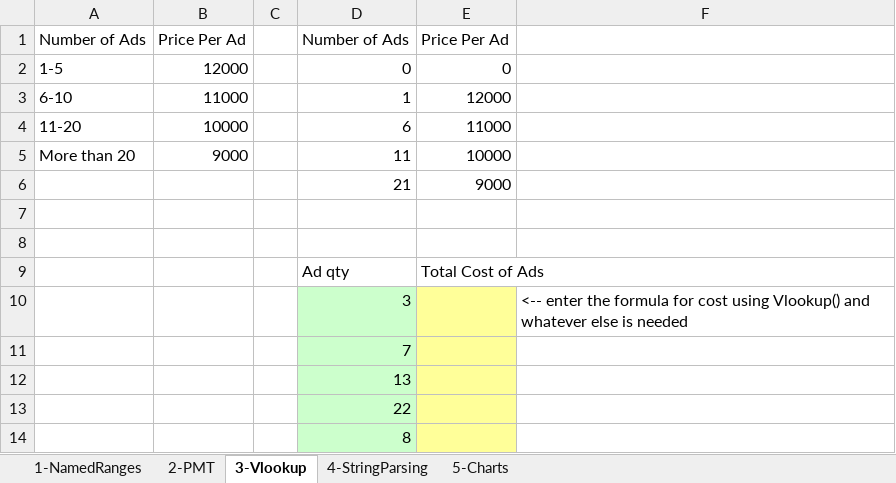
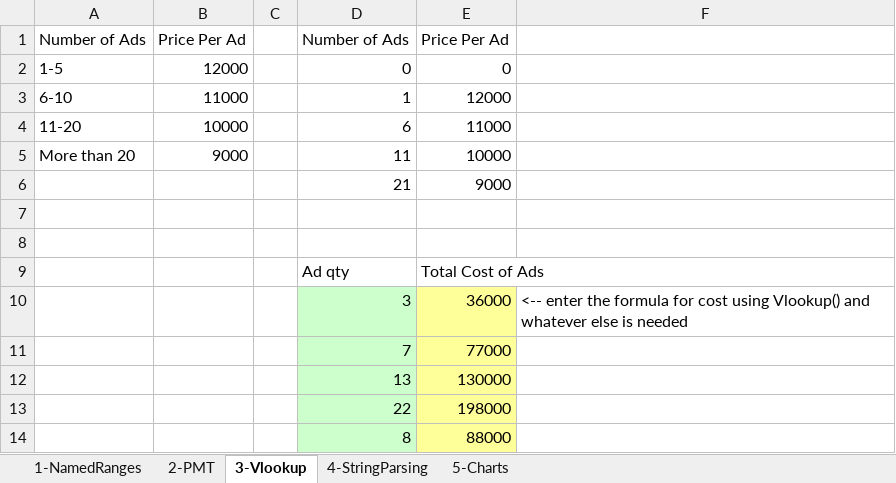
Before and after one commit to BettyWhite1234/MIS362, an Excel workbook: Formative02/Formative02.xlsx, sheet 3-Vlookup, drawn as a sheet; values as stored, in another font and other column widths than the file's, no borders; the diff names each change by its address in the sheet, - before the commit and + after, or states it on an @@ line.

```diff
--- a/Formative02/Formative02.xlsx (sheet 3-Vlookup)
+++ b/Formative02/Formative02.xlsx (sheet 3-Vlookup)
-E10: (empty)
+E10: 36000
-E11: (empty)
+E11: 77000
-E12: (empty)
+E12: 130000
-E13: (empty)
+E13: 198000
-E14: (empty)
+E14: 88000
```
Also changed, not shown: sheet 4-StringParsing, sheet 1-NamedRanges, sheet 2-PMT, sheet 5-Charts, charts or pictures, Formative01/Data.xlsx, 37 other files.
